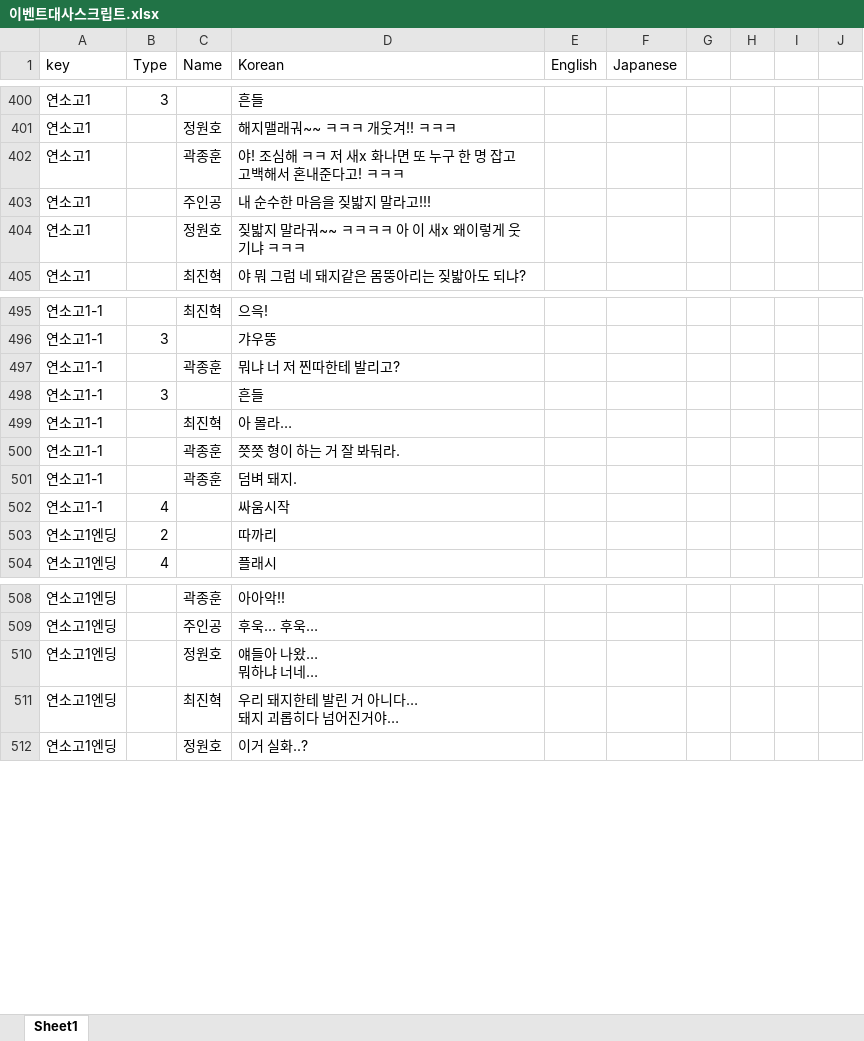
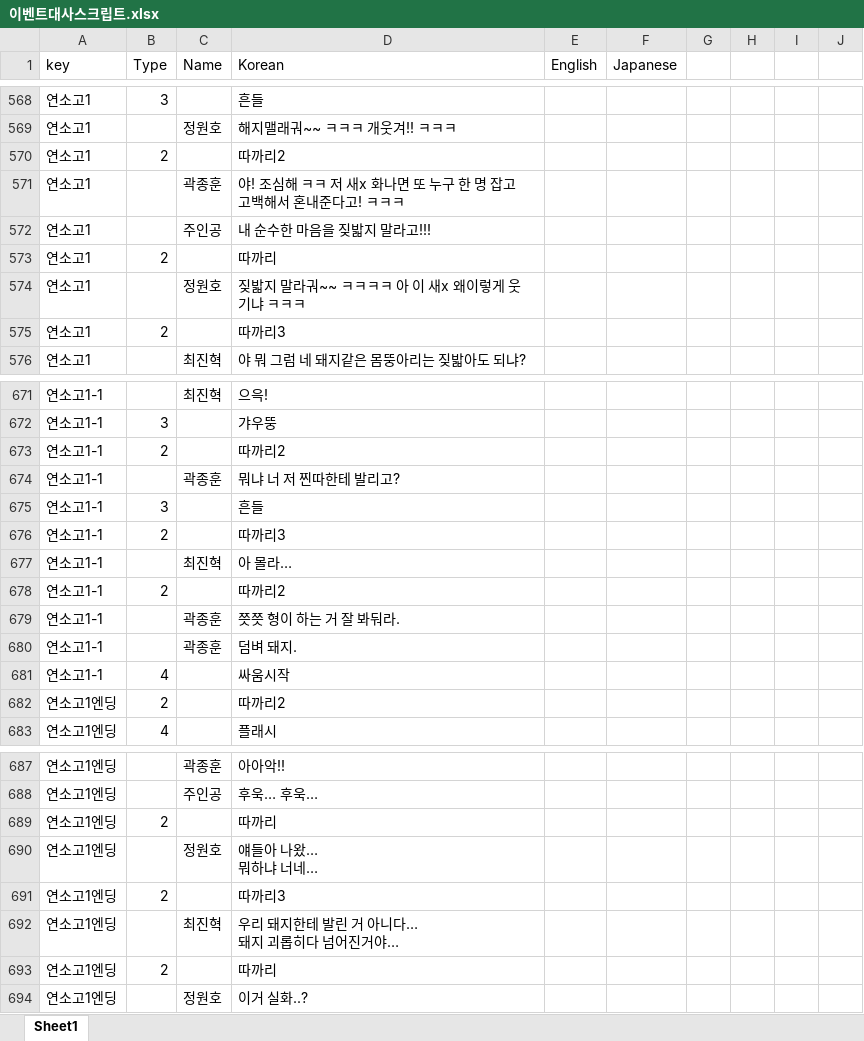
Before and after one commit to gtrash12/nerdgame, an Excel workbook: 이벤트대사스크립트.xlsx, sheet Sheet1, drawn as a sheet; only a part is shown, gaps mark what is left out; values as stored, in another font and other column widths than the file's, no borders; table styles not drawn; addresses are those after the commit; the diff covers the shown part only; the diff names each change by its address in the sheet, - before the commit and + after, or states it on an @@ line.

```diff
--- a/이벤트대사스크립트.xlsx (sheet Sheet1)
+++ b/이벤트대사스크립트.xlsx (sheet Sheet1)
+row 570: 연소고1 | 2 |  | 따까리2
+row 573: 연소고1 | 2 |  | 따까리
+row 575: 연소고1 | 2 |  | 따까리3
+row 673: 연소고1-1 | 2 |  | 따까리2
+row 676: 연소고1-1 | 2 |  | 따까리3
+row 678: 연소고1-1 | 2 |  | 따까리2
-D682 (Korean): 따까리
+D682 (Korean): 따까리2
+row 689: 연소고1엔딩 | 2 |  | 따까리
+row 691: 연소고1엔딩 | 2 |  | 따까리3
+row 693: 연소고1엔딩 | 2 |  | 따까리
```
Also changed, not shown: 300 added rows, 4 removed rows and 26 edited cells elsewhere in this sheet, 적데이터.xlsx, 5 other files.
